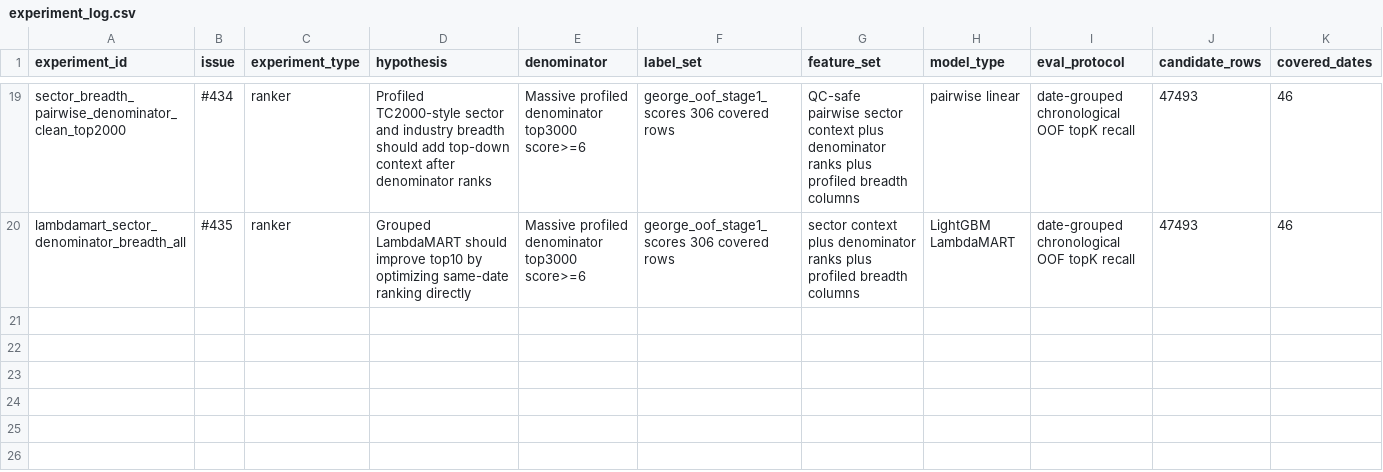
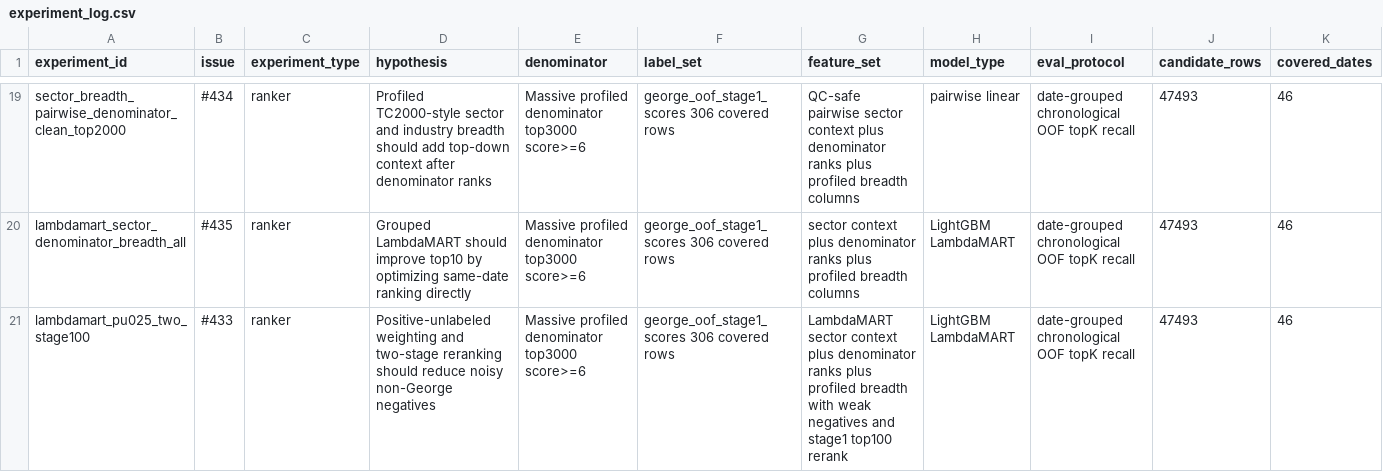
Before and after one commit to FALK-BRAUER/kumo-qc, a CSV file: research/scanner-alignment/experiment_log.csv, drawn as a sheet; only a part is shown, gaps mark what is left out; rows hold the shown columns only; the diff names each change by its address in the sheet, - before the commit and + after, or states it on an @@ line.

Commit message:
feat(scanner): add pu two-stage lambdamart (#439)

```diff
--- a/research/scanner-alignment/experiment_log.csv
+++ b/research/scanner-alignment/experiment_log.csv
+row 21: lambdamart_pu025_two_stage100 | #433 | ranker | Positive-unlabeled weighting and two-stage reranking should reduce noisy non-George negatives | Massive profiled denominator top3000 score>=6 | george_oof_stage1_scores 306 covered rows | LambdaMART sector context plus denominator ranks plus profiled breadth with weak negatives and stage1 top100 rerank | LightGBM LambdaMART | date-grouped chronological OOF topK recall | 47493 | 46
```
Also changed, not shown: 6 other files.
